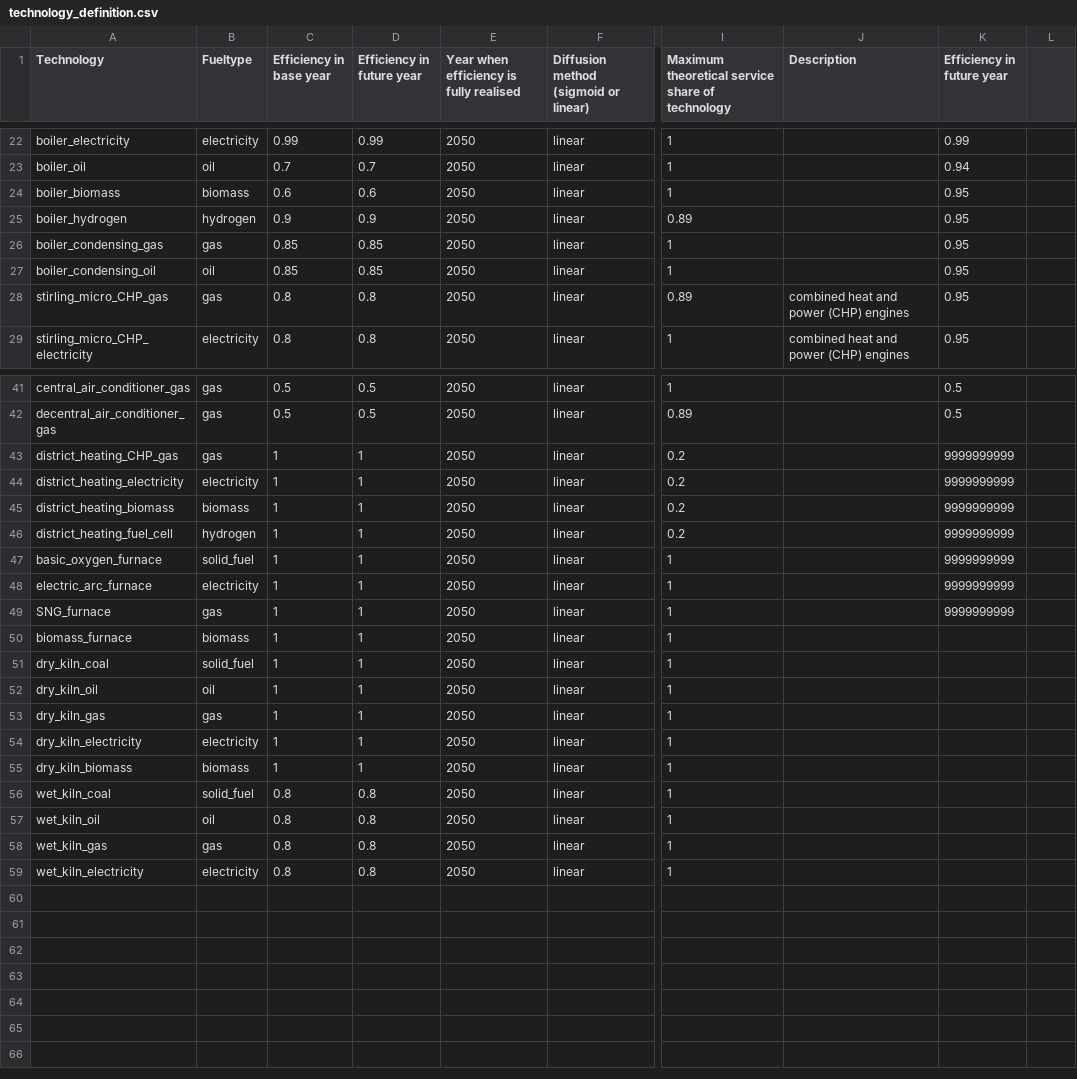
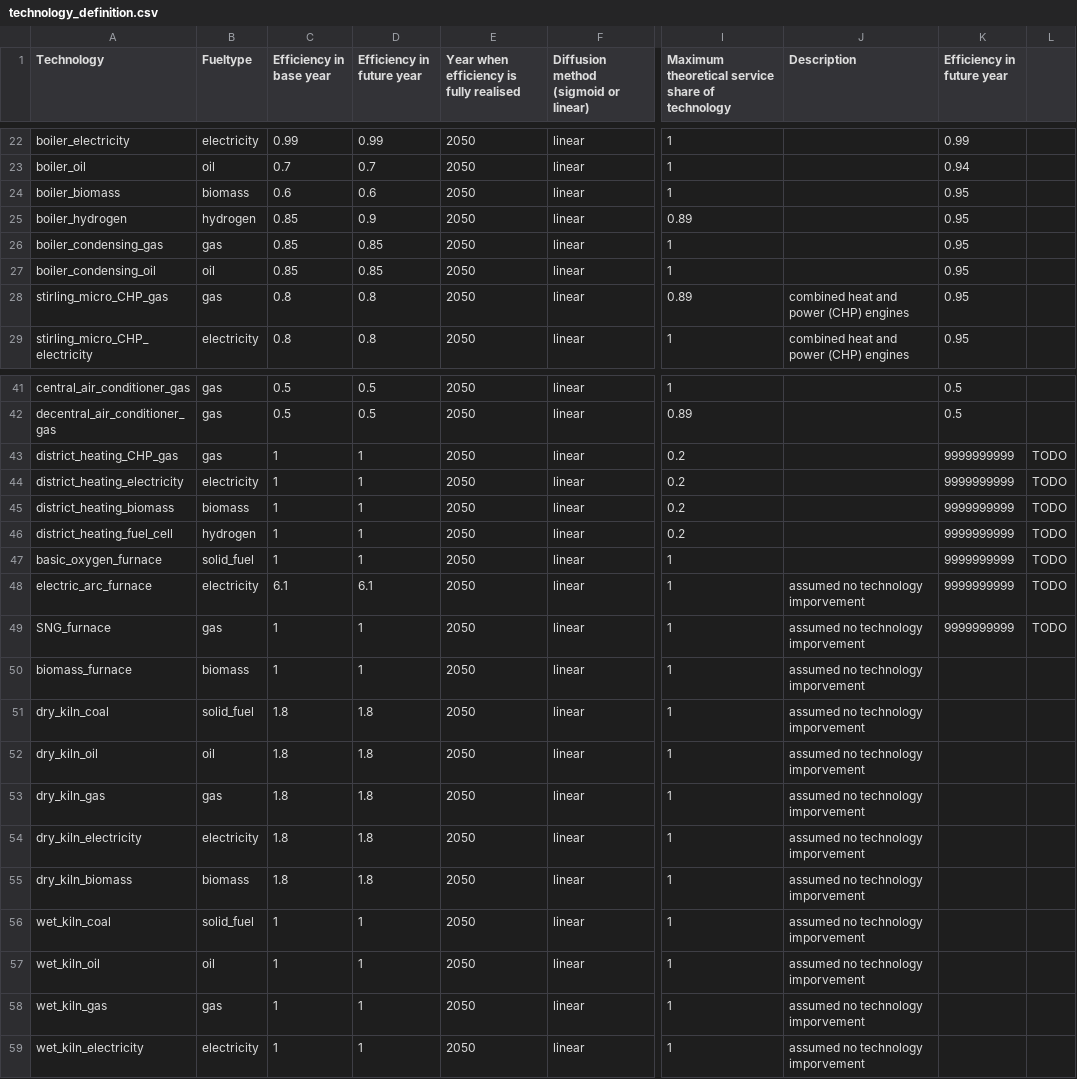
Before and after one commit to nismod/energy_demand, a CSV file: config_data/08-technologies/technology_definition.csv, drawn as a sheet; only a part is shown, gaps mark what is left out; the diff names each change by its address in the sheet, - before the commit and + after, or states it on an @@ line.

```diff
--- a/config_data/08-technologies/technology_definition.csv
+++ b/config_data/08-technologies/technology_definition.csv
-C25 (Efficiency in base year): 0.9
+C25 (Efficiency in base year): 0.85
-L43:L49: (empty)
+L43:L49: TODO
-C48 (Efficiency in base year): 1
+C48 (Efficiency in base year): 6.1
-D48 (Efficiency in future year): 1
+D48 (Efficiency in future year): 6.1
-J48:J59 (Description): (empty)
+J48:J59 (Description): assumed no technology imporvement
-C51:C55 (Efficiency in base year): 1
+C51:C55 (Efficiency in base year): 1.8
-D51:D55 (Efficiency in future year): 1
+D51:D55 (Efficiency in future year): 1.8
-C56:C59 (Efficiency in base year): 0.8
+C56:C59 (Efficiency in base year): 1
-D56:D59 (Efficiency in future year): 0.8
+D56:D59 (Efficiency in future year): 1
```
Also changed, not shown: 8 other files.
